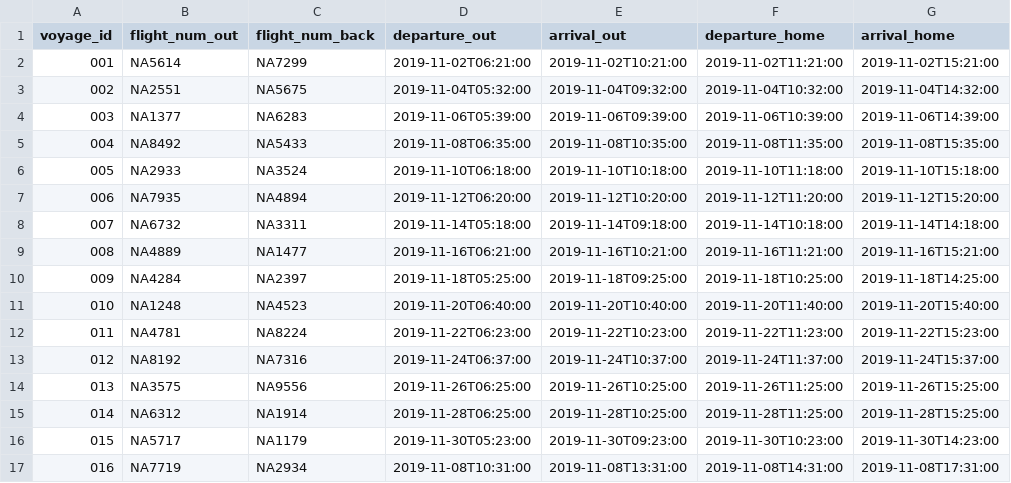
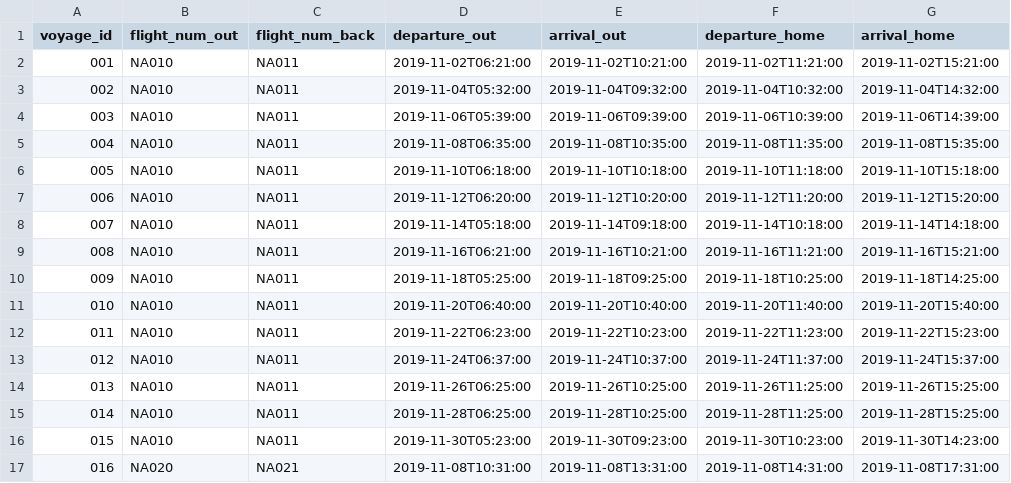
Before and after one commit to svana00/NaN-Air-code, a CSV file: csv_files/Voyages.csv, drawn as a sheet; only a part is shown; the diff covers the shown part only; the diff names each change by its address in the sheet, - before the commit and + after, or states it on an @@ line.

Commit message:
rétt flugnúmer + adda í skrá (voyage)

```diff
--- a/csv_files/Voyages.csv
+++ b/csv_files/Voyages.csv
-B2 (flight_num_out): NA5614
+B2 (flight_num_out): NA010
-C2 (flight_num_back): NA7299
+C2 (flight_num_back): NA011
-B3 (flight_num_out): NA2551
+B3 (flight_num_out): NA010
-C3 (flight_num_back): NA5675
+C3 (flight_num_back): NA011
-B4 (flight_num_out): NA1377
+B4 (flight_num_out): NA010
-C4 (flight_num_back): NA6283
+C4 (flight_num_back): NA011
-B5 (flight_num_out): NA8492
+B5 (flight_num_out): NA010
-C5 (flight_num_back): NA5433
+C5 (flight_num_back): NA011
-B6 (flight_num_out): NA2933
+B6 (flight_num_out): NA010
-C6 (flight_num_back): NA3524
+C6 (flight_num_back): NA011
-B7 (flight_num_out): NA7935
+B7 (flight_num_out): NA010
-C7 (flight_num_back): NA4894
+C7 (flight_num_back): NA011
-B8 (flight_num_out): NA6732
+B8 (flight_num_out): NA010
-C8 (flight_num_back): NA3311
+C8 (flight_num_back): NA011
-B9 (flight_num_out): NA4889
+B9 (flight_num_out): NA010
-C9 (flight_num_back): NA1477
+C9 (flight_num_back): NA011
-B10 (flight_num_out): NA4284
+B10 (flight_num_out): NA010
-C10 (flight_num_back): NA2397
+C10 (flight_num_back): NA011
-B11 (flight_num_out): NA1248
+B11 (flight_num_out): NA010
-C11 (flight_num_back): NA4523
+C11 (flight_num_back): NA011
-B12 (flight_num_out): NA4781
+B12 (flight_num_out): NA010
-C12 (flight_num_back): NA8224
+C12 (flight_num_back): NA011
-B13 (flight_num_out): NA8192
+B13 (flight_num_out): NA010
-C13 (flight_num_back): NA7316
+C13 (flight_num_back): NA011
-B14 (flight_num_out): NA3575
+B14 (flight_num_out): NA010
-C14 (flight_num_back): NA9556
+C14 (flight_num_back): NA011
-B15 (flight_num_out): NA6312
+B15 (flight_num_out): NA010
-C15 (flight_num_back): NA1914
+C15 (flight_num_back): NA011
-B16 (flight_num_out): NA5717
+B16 (flight_num_out): NA010
-C16 (flight_num_back): NA1179
+C16 (flight_num_back): NA011
-B17 (flight_num_out): NA7719
+B17 (flight_num_out): NA020
-C17 (flight_num_back): NA2934
+C17 (flight_num_back): NA021
```
Also changed, not shown: 42 edited cells elsewhere in this file, 1 other file.
